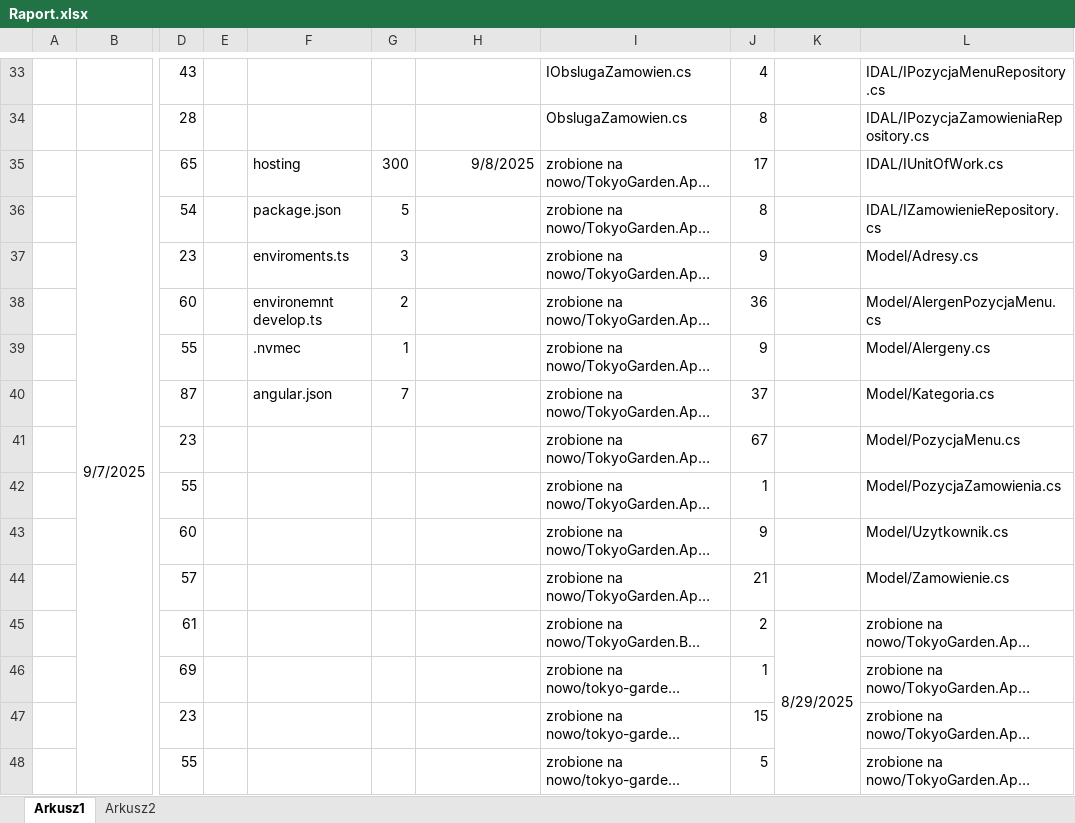
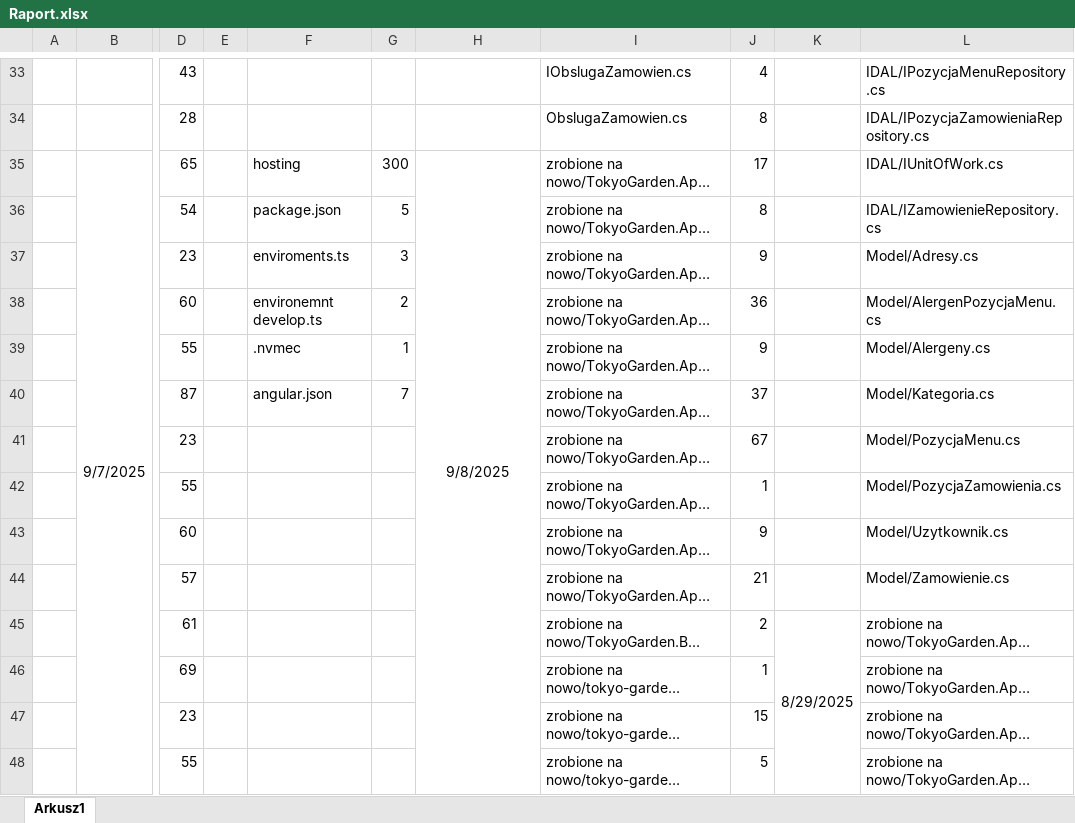
Before and after one commit to WojKin1/Tokyo-Garden-Restaurant, an Excel workbook: Raport.xlsx, sheet Arkusz1, drawn as a sheet; only a part is shown, gaps mark what is left out; long unchanged cells end in …; values as stored, in another font and other column widths than the file's, no borders; the diff covers the shown part only; the diff names each change by its address in the sheet, - before the commit and + after, or states it on an @@ line.

```diff
--- a/Raport.xlsx (sheet Arkusz1)
+++ b/Raport.xlsx (sheet Arkusz1)
-sheet tab: Arkusz2
-H35 alignment: right
+H35 alignment: center
+H35:H90 merged
```
Also changed, not shown: 2 added rows, 2 removed rows and 1 edited cell elsewhere in this sheet.
